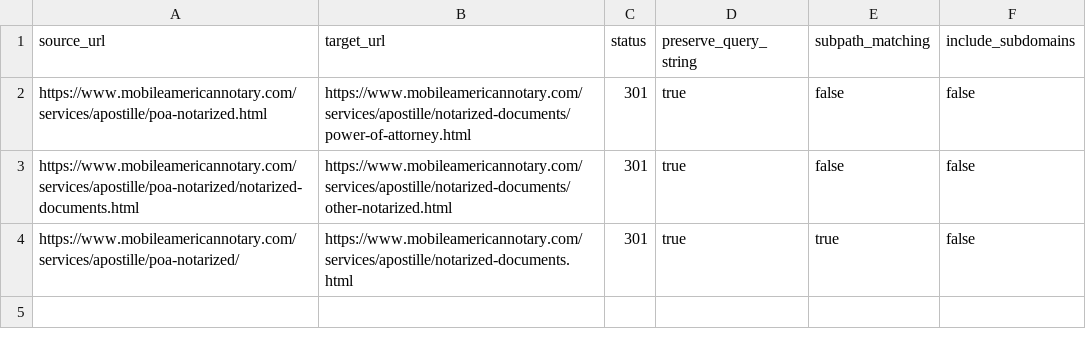
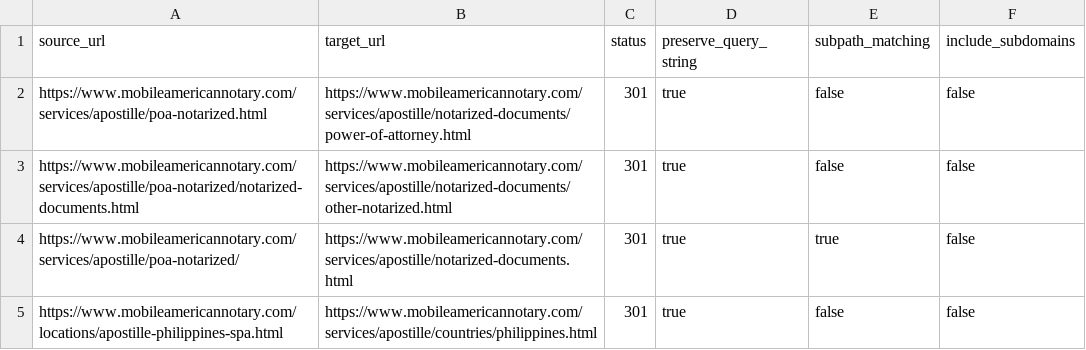
Before and after one commit to shawnrader82/shawnrader82.github.io, a CSV file: cloudflare-bulk-redirects-notarized.csv, drawn as a sheet.

Commit message:
Phase 2: Philippines country hub + 4 spokes (SPA rebuild, EJS, Deed of Donation, Affidavit of Support)
- Add /services/apostille/countries/philippines.html (4-card country hub)
- Add 3 new spokes: extra-judicial-settlement, deed-of-donation, affidavit-of-support
- Rebuild special-power-of-attorney spoke (replaces broken /locations/ duplicate)
- All 5 pages: Service + BreadcrumbList + FAQPage JSON-LD, zero visible breadcrumbs
- Delete legacy /locations/apostille-philippines-spa.html
- Sitemap: -1 old URL, +5 new URLs (164 total)
- Cloudflare bulk-redirects CSV: +301 from old SPA to country hub
- apostille.html parent: move Philippines from Non-Hague to Hague panel, repoint to country hub, add #by-country anchor

```diff
--- a/cloudflare-bulk-redirects-notarized.csv
+++ b/cloudflare-bulk-redirects-notarized.csv
@@ -4 +4,2 @@ https://www.mobileamericannotary.com/services/apostille/poa-notarized/notarized-
 https://www.mobileamericannotary.com/services/apostille/poa-notarized/,https://www.mobileamericannotary.com/services/apostille/notarized-documents.html,301,true,true,false
+https://www.mobileamericannotary.com/locations/apostille-philippines-spa.html,https://www.mobileamericannotary.com/services/apostille/countries/philippines.html,301,true,false,false
```
Also changed, not shown: 7 other files.
